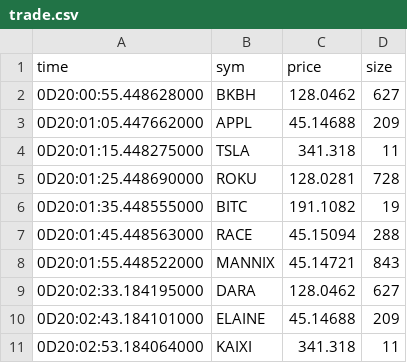
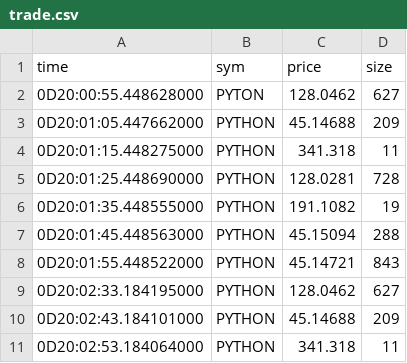
Before and after one commit to mannixm/advancedKDB, a CSV file: question3/pythonAPI/trade.csv, drawn as a sheet.

Commit message:
Update trade.csv

```diff
--- a/question3/pythonAPI/trade.csv
+++ b/question3/pythonAPI/trade.csv
@@ -1,11 +1,11 @@
 time,sym,price,size
-0D20:00:55.448628000,BKBH,128.0462,627
-0D20:01:05.447662000,APPL,45.14688,209
-0D20:01:15.448275000,TSLA,341.318,11
-0D20:01:25.448690000,ROKU,128.0281,728
-0D20:01:35.448555000,BITC,191.1082,19
-0D20:01:45.448563000,RACE,45.15094,288
-0D20:01:55.448522000,MANNIX,45.14721,843
-0D20:02:33.184195000,DARA,128.0462,627
-0D20:02:43.184101000,ELAINE,45.14688,209
-0D20:02:53.184064000,KAIXI,341.318,11
+0D20:00:55.448628000,PYTON,128.0462,627
+0D20:01:05.447662000,PYTHON,45.14688,209
+0D20:01:15.448275000,PYTHON,341.318,11
+0D20:01:25.448690000,PYTHON,128.0281,728
+0D20:01:35.448555000,PYTHON,191.1082,19
+0D20:01:45.448563000,PYTHON,45.15094,288
+0D20:01:55.448522000,PYTHON,45.14721,843
+0D20:02:33.184195000,PYTHON,128.0462,627
+0D20:02:43.184101000,PYTHON,45.14688,209
+0D20:02:53.184064000,PYTHON,341.318,11
```
